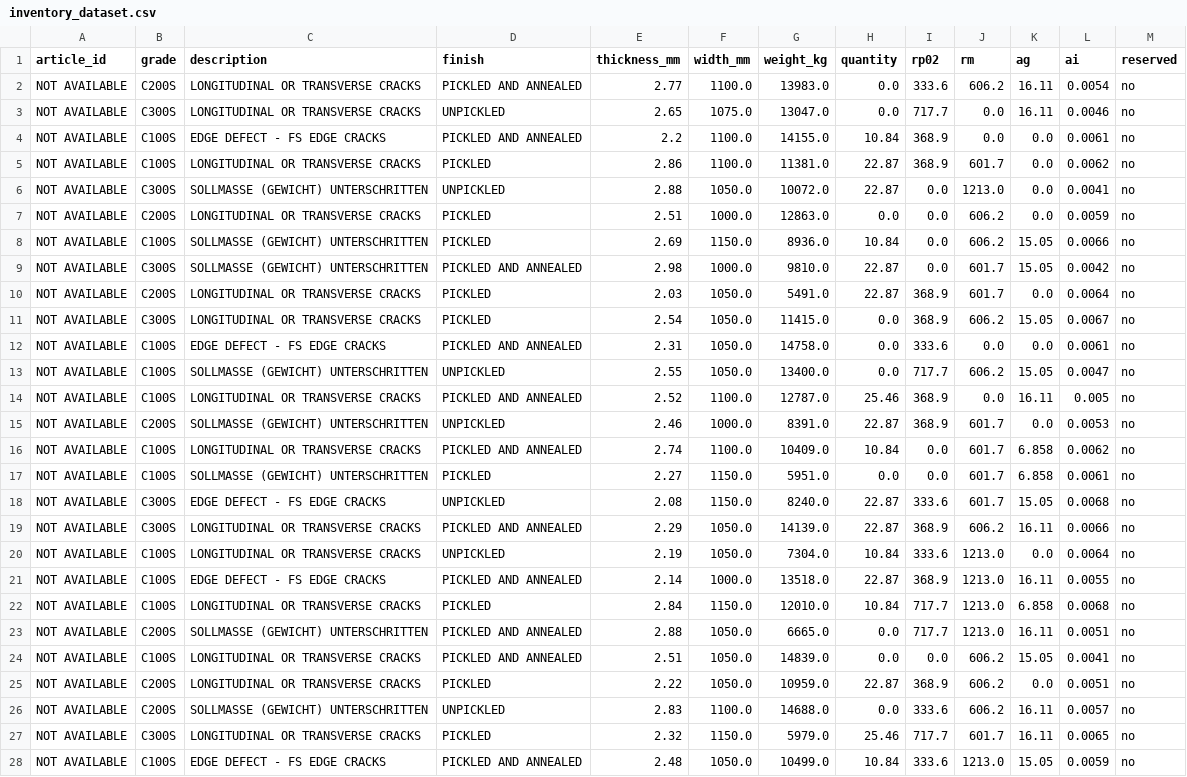
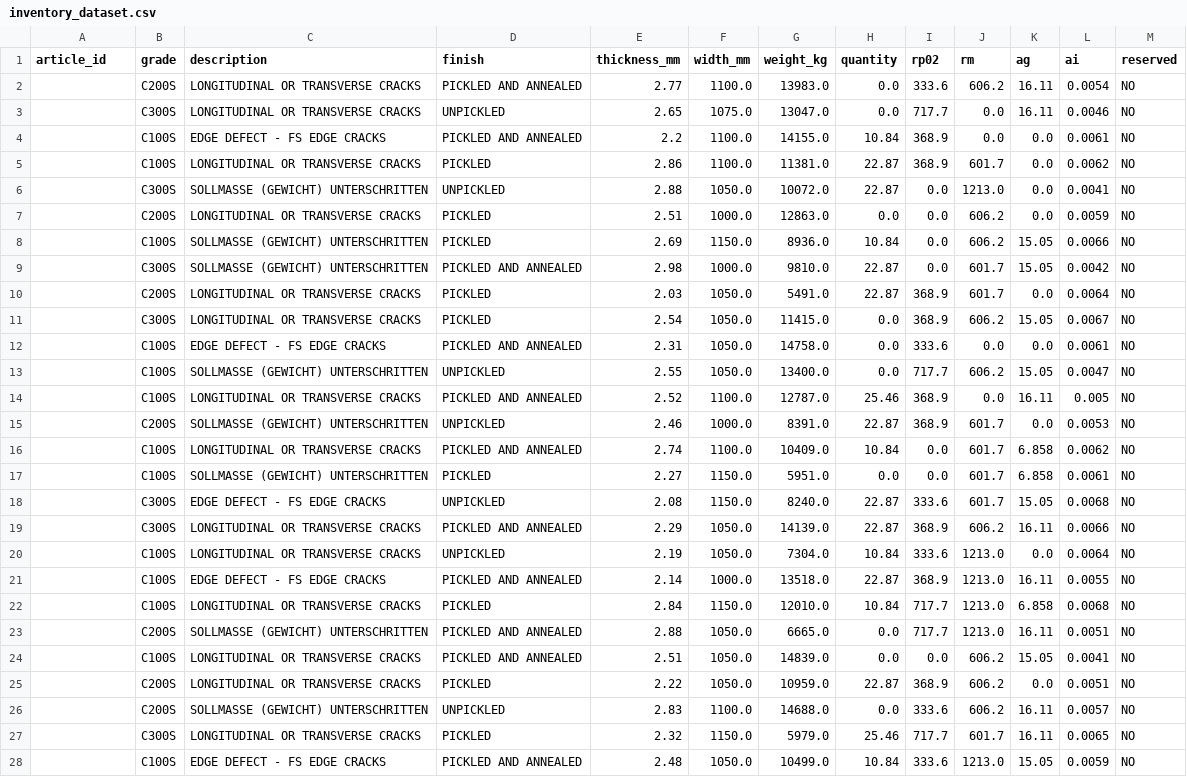
Before and after one commit to TALHAMUHAMMAD110/DataScience-Assesment, a CSV file: task1/output/inventory_dataset.csv, drawn as a sheet; only a part is shown; the diff covers the shown part only; the diff names each change by its address in the sheet, - before the commit and + after, or states it on an @@ line.

Commit message:
fix task 1 issues

```diff
--- a/task1/output/inventory_dataset.csv
+++ b/task1/output/inventory_dataset.csv
-A2:A28 (article_id): NOT AVAILABLE
+A2:A28 (article_id): (empty)
-M2:M28 (reserved): no
+M2:M28 (reserved): NO
```
Also changed, not shown: 146 edited cells elsewhere in this file, 2 other files.
